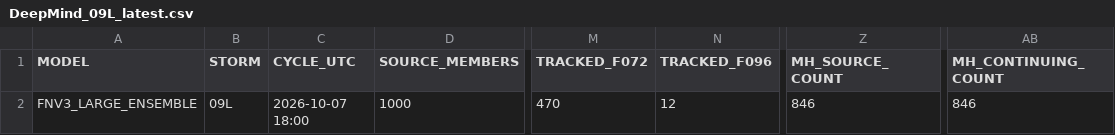
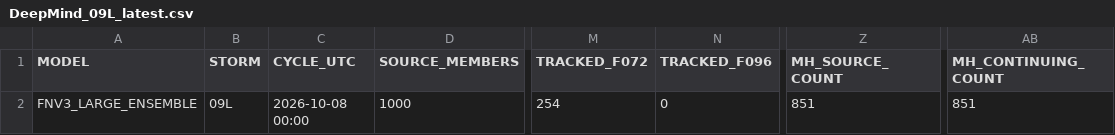
Before and after one commit to ANFweather/wx-data, a CSV file: DeepMind/DeepMind_09L_latest.csv, drawn as a sheet; only a part is shown, gaps mark what is left out; the diff names each change by its address in the sheet, - before the commit and + after, or states it on an @@ line.

Commit message:
Update DeepMind 09L 2026-10-08 00Z

```diff
--- a/DeepMind/DeepMind_09L_latest.csv
+++ b/DeepMind/DeepMind_09L_latest.csv
-C2 (CYCLE_UTC): 2026-10-07 18:00
+C2 (CYCLE_UTC): 2026-10-08 00:00
-M2 (TRACKED_F072): 470
+M2 (TRACKED_F072): 254
-N2 (TRACKED_F096): 12
+N2 (TRACKED_F096): 0
-Z2 (MH_SOURCE_COUNT): 846
+Z2 (MH_SOURCE_COUNT): 851
-AB2 (MH_CONTINUING_COUNT): 846
+AB2 (MH_CONTINUING_COUNT): 851
```
Also changed, not shown: 1 other file.
